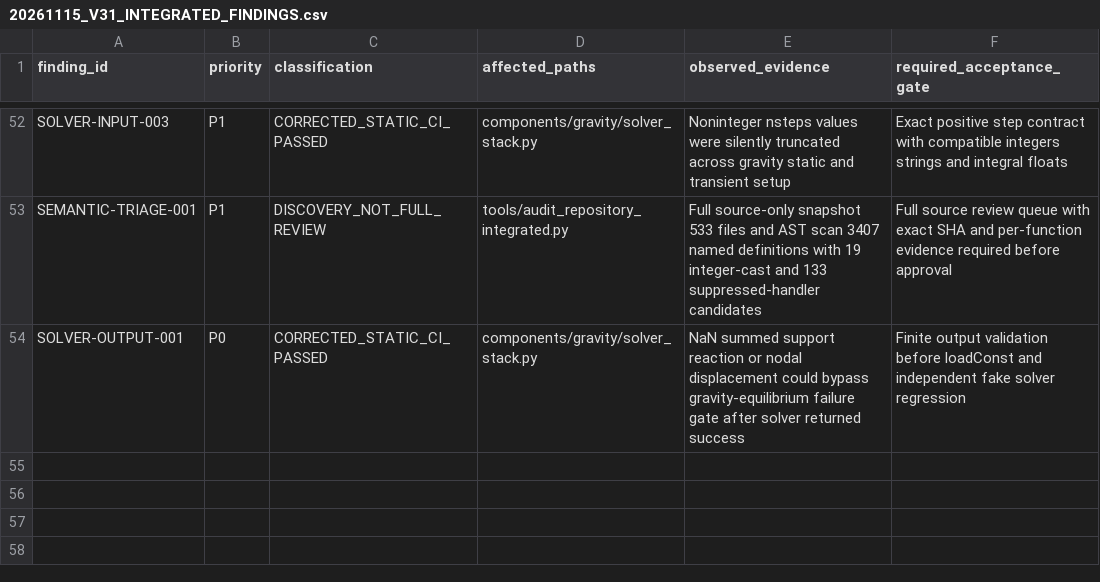
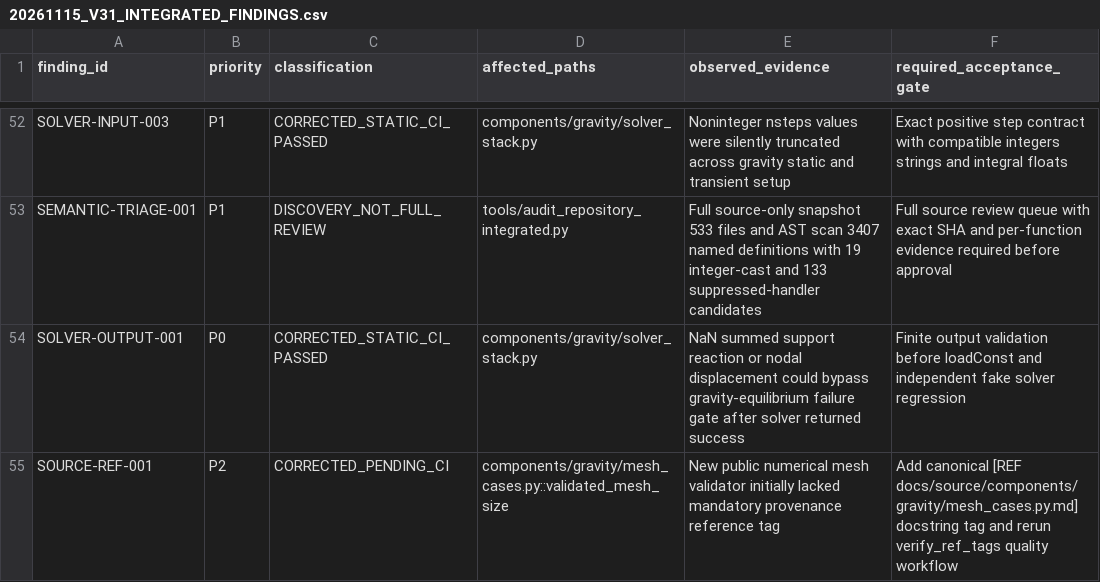
Before and after one commit to bikenshrestha2024/etabs-opensees-thesis, a CSV file: docs/review/ledger/20261115_V31_INTEGRATED_FINDINGS.csv, drawn as a sheet; only a part is shown, gaps mark what is left out.

Commit message:
docs(review): record source reference-tag CI failure and corrective gate

```diff
--- a/docs/review/ledger/20261115_V31_INTEGRATED_FINDINGS.csv
+++ b/docs/review/ledger/20261115_V31_INTEGRATED_FINDINGS.csv
@@ -54 +54,2 @@ SEMANTIC-TRIAGE-001,P1,DISCOVERY_NOT_FULL_REVIEW,tools/audit_repository_integrat
 SOLVER-OUTPUT-001,P0,CORRECTED_STATIC_CI_PASSED,components/gravity/solver_stack.py,NaN summed support reaction or nodal displacement could bypass gravity-equilibrium failure gate after solver returned success,Finite output validation before loadConst and independent fake solver regression
+SOURCE-REF-001,P2,CORRECTED_PENDING_CI,components/gravity/mesh_cases.py::validated_mesh_size,New public numerical mesh validator initially lacked mandatory provenance reference tag,Add canonical [REF docs/source/components/gravity/mesh_cases.py.md] docstring tag and rerun verify_ref_tags quality workflow
```
Also changed, not shown: 1 other file.
